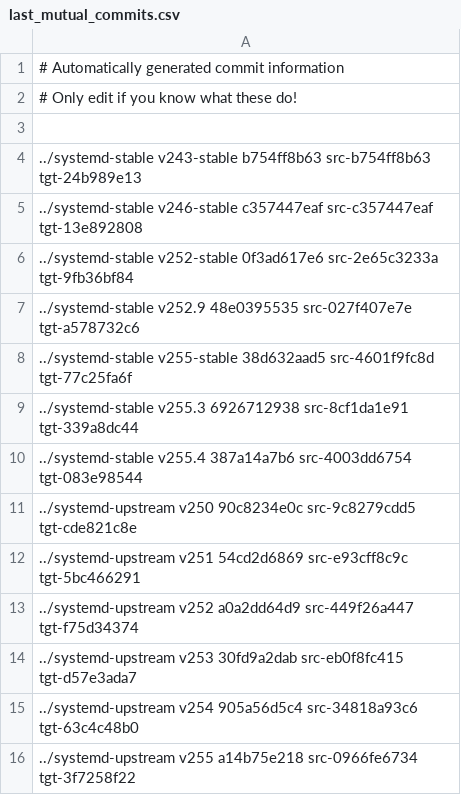
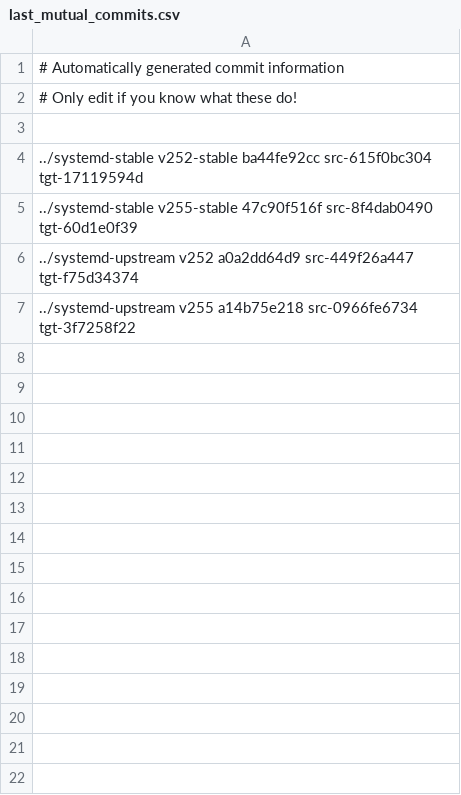
Before and after one commit to Yamakuzure/pwx-elogind-migration-tools, a CSV file: last_mutual_commits.csv, drawn as a sheet.

Commit message:
Cleanup last_mutual_commits.csv
Signed-off-by: Sven Eden <sven@eden-worx.com>

```diff
--- a/last_mutual_commits.csv
+++ b/last_mutual_commits.csv
@@ -3,14 +3,5 @@
 
-../systemd-stable   v243-stable b754ff8b63 src-b754ff8b63 tgt-24b989e13
-../systemd-stable   v246-stable c357447eaf src-c357447eaf tgt-13e892808
-../systemd-stable   v252-stable 0f3ad617e6 src-2e65c3233a tgt-9fb36bf84
-../systemd-stable   v252.9      48e0395535 src-027f407e7e tgt-a578732c6
-../systemd-stable   v255-stable 38d632aad5 src-4601f9fc8d tgt-77c25fa6f
-../systemd-stable   v255.3      6926712938 src-8cf1da1e91 tgt-339a8dc44
-../systemd-stable   v255.4      387a14a7b6 src-4003dd6754 tgt-083e98544
-../systemd-upstream v250        90c8234e0c src-9c8279cdd5 tgt-cde821c8e
-../systemd-upstream v251        54cd2d6869 src-e93cff8c9c tgt-5bc466291
+../systemd-stable   v252-stable ba44fe92cc src-615f0bc304 tgt-17119594d
+../systemd-stable   v255-stable 47c90f516f src-8f4dab0490 tgt-60d1e0f39
 ../systemd-upstream v252        a0a2dd64d9 src-449f26a447 tgt-f75d34374
-../systemd-upstream v253        30fd9a2dab src-eb0f8fc415 tgt-d57e3ada7
-../systemd-upstream v254        905a56d5c4 src-34818a93c6 tgt-63c4c48b0
 ../systemd-upstream v255        a14b75e218 src-0966fe6734 tgt-3f7258f22
```
